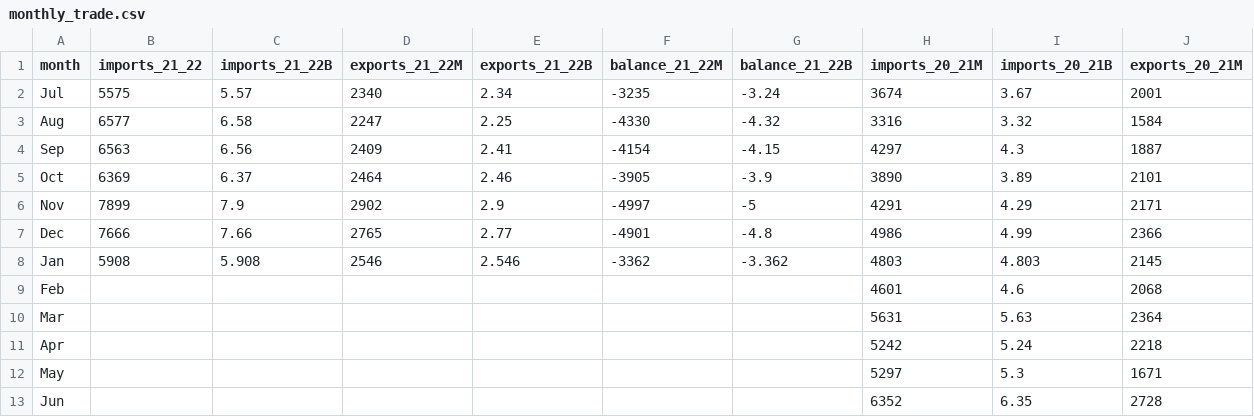
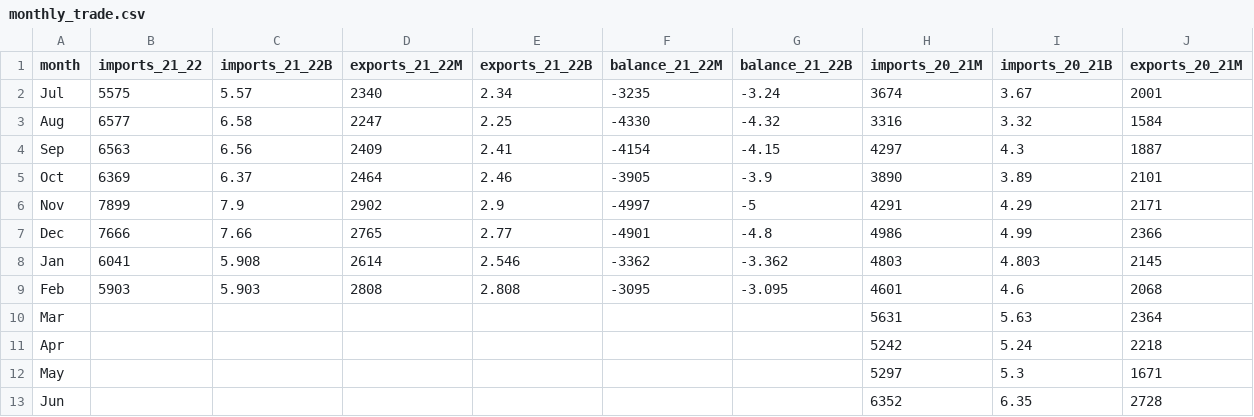
Before and after one commit to tanveerntu/paktextiles, a CSV file: monthly_trade.csv, drawn as a sheet; only a part is shown; the diff names each change by its address in the sheet, - before the commit and + after, or states it on an @@ line.

Commit message:
Add files via upload

```diff
--- a/monthly_trade.csv
+++ b/monthly_trade.csv
-B8 (imports_21_22): 5908
+B8 (imports_21_22): 6041
-D8 (exports_21_22M): 2546
+D8 (exports_21_22M): 2614
-B9 (imports_21_22): (empty)
+B9 (imports_21_22): 5903
-C9 (imports_21_22B): (empty)
+C9 (imports_21_22B): 5.903
-D9 (exports_21_22M): (empty)
+D9 (exports_21_22M): 2808
-E9 (exports_21_22B): (empty)
+E9 (exports_21_22B): 2.808
-F9 (balance_21_22M): (empty)
+F9 (balance_21_22M): -3095
-G9 (balance_21_22B): (empty)
+G9 (balance_21_22B): -3.095
```
